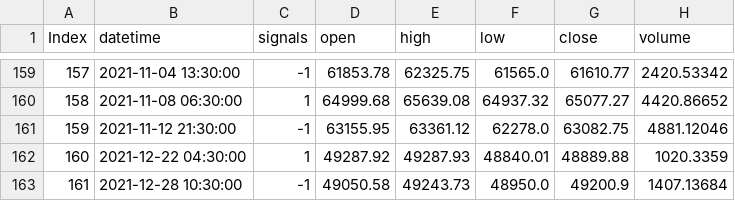
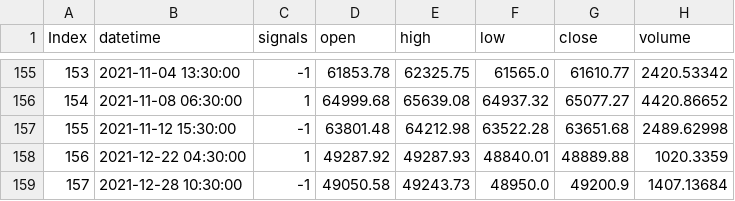
Before and after one commit to akshat1712/Zelta_Crypto_Inter_IIT, a CSV file: output/trade_history.csv, drawn as a sheet; only a part is shown, gaps mark what is left out; removed rows and columns are numbered as before the commit, all else as after; the diff covers the shown part only; the diff names each change by its address in the sheet, - before the commit and + after, or states it on an @@ line.

```diff
--- a/output/trade_history.csv
+++ b/output/trade_history.csv
@@ column A (Index) renumbered from row 30 down @@
-row 161: 159 | 2021-11-12 21:30:00 | -1 | 63155.95 | 63361.12 | 62278.0 | 63082.75 | 4881.12046
+row 157: 155 | 2021-11-12 15:30:00 | -1 | 63801.48 | 64212.98 | 63522.28 | 63651.68 | 2489.62998
```
Also changed, not shown: 4 added rows and 8 removed rows elsewhere in this file, 1 other file.
